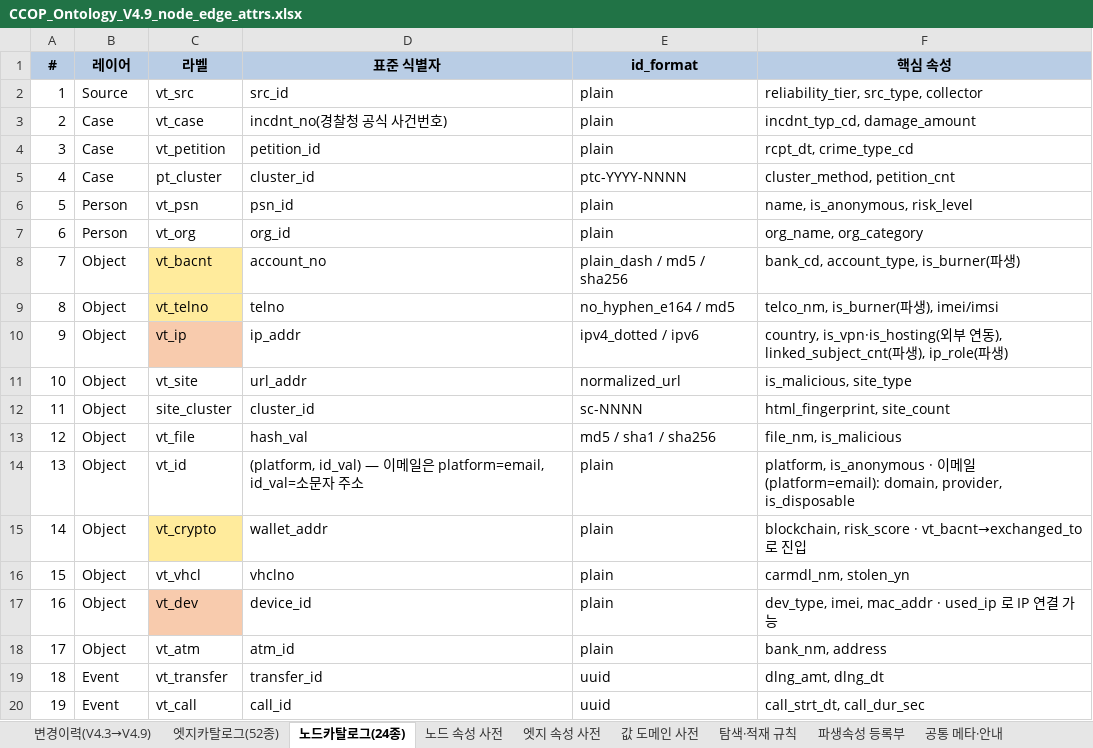
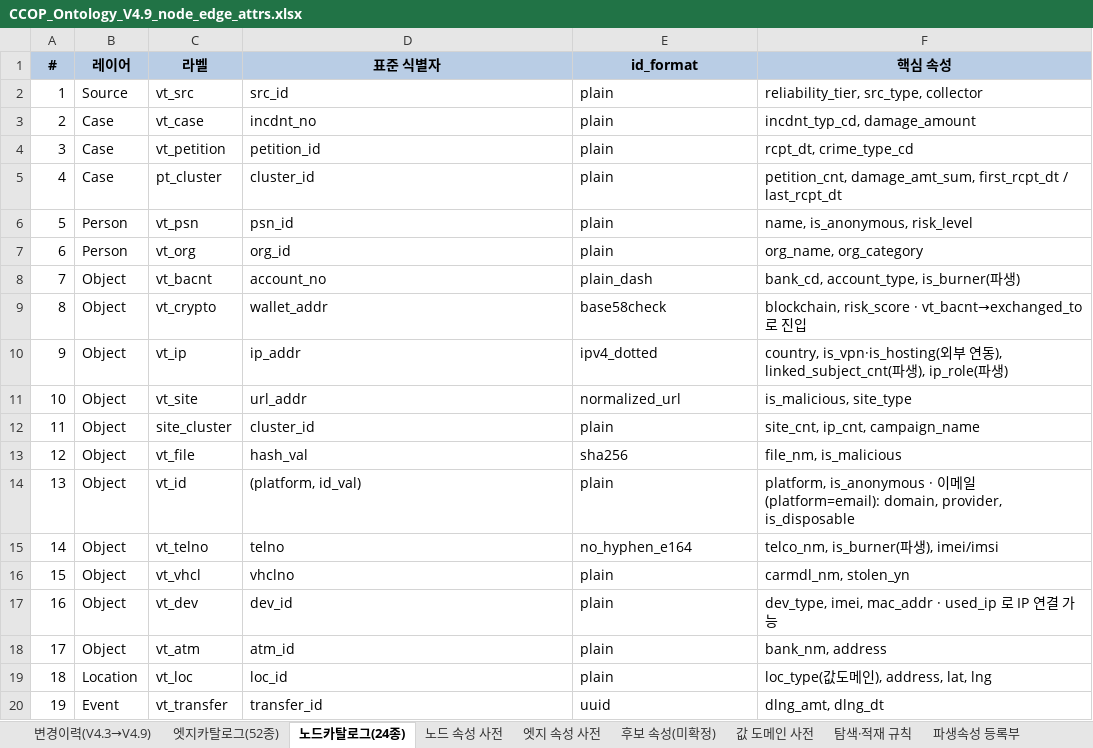
Before and after one commit to ianian3/ccop_test, an Excel workbook: handoff/ontology_v4.9/spec/CCOP_Ontology_V4.9_node_edge_attrs.xlsx, sheet 노드카탈로그(24종), drawn as a sheet; only a part is shown; values as stored, in another font and other column widths than the file's, no borders; the diff covers the shown part only; the diff names each change by its address in the sheet, - before the commit and + after, or states it on an @@ line.

```diff
--- a/handoff/ontology_v4.9/spec/CCOP_Ontology_V4.9_node_edge_attrs.xlsx (sheet 노드카탈로그(24종))
+++ b/handoff/ontology_v4.9/spec/CCOP_Ontology_V4.9_node_edge_attrs.xlsx (sheet 노드카탈로그(24종))
+sheet tab: 후보 속성(미확정)
-D3 (표준 식별자): incdnt_no(경찰청 공식 사건번호)
+D3 (표준 식별자): incdnt_no
-E5 (id_format): ptc-YYYY-NNNN
+E5 (id_format): plain
-F5 (핵심 속성): cluster_method, petition_cnt
+F5 (핵심 속성): petition_cnt, damage_amt_sum, first_rcpt_dt / last_rcpt_dt
-C8:C9 fill: #FFEB9C
+C8:C9 fill: none
-E8 (id_format): plain_dash / md5 / sha256
+E8 (id_format): plain_dash
-C9 (라벨): vt_telno
+C9 (라벨): vt_crypto
-D9 (표준 식별자): telno
+D9 (표준 식별자): wallet_addr
-E9 (id_format): no_hyphen_e164 / md5
+E9 (id_format): base58check
-F9 (핵심 속성): telco_nm, is_burner(파생), imei/imsi
+F9 (핵심 속성): blockchain, risk_score · vt_bacnt→exchanged_to 로 진입
-C10 fill: #F8CBAD
+C10 fill: none
-E10 (id_format): ipv4_dotted / ipv6
+E10 (id_format): ipv4_dotted
-E12 (id_format): sc-NNNN
+E12 (id_format): plain
-F12 (핵심 속성): html_fingerprint, site_count
+F12 (핵심 속성): site_cnt, ip_cnt, campaign_name
-E13 (id_format): md5 / sha1 / sha256
+E13 (id_format): sha256
-D14 (표준 식별자): (platform, id_val) — 이메일은 platform=email, id_val=소문자 주소
+D14 (표준 식별자): (platform, id_val)
-C15 (라벨): vt_crypto
+C15 (라벨): vt_telno
-C15 fill: #FFEB9C
+C15 fill: none
-D15 (표준 식별자): wallet_addr
+D15 (표준 식별자): telno
-E15 (id_format): plain
+E15 (id_format): no_hyphen_e164
-F15 (핵심 속성): blockchain, risk_score · vt_bacnt→exchanged_to 로 진입
+F15 (핵심 속성): telco_nm, is_burner(파생), imei/imsi
-C17 fill: #F8CBAD
+C17 fill: none
-D17 (표준 식별자): device_id
+D17 (표준 식별자): dev_id
-B19 (레이어): Event
+B19 (레이어): Location
-C19 (라벨): vt_transfer
+C19 (라벨): vt_loc
-D19 (표준 식별자): transfer_id
+D19 (표준 식별자): loc_id
-E19 (id_format): uuid
+E19 (id_format): plain
-F19 (핵심 속성): dlng_amt, dlng_dt
+F19 (핵심 속성): loc_type(값도메인), address, lat, lng
-C20 (라벨): vt_call
+C20 (라벨): vt_transfer
-D20 (표준 식별자): call_id
+D20 (표준 식별자): transfer_id
-F20 (핵심 속성): call_strt_dt, call_dur_sec
+F20 (핵심 속성): dlng_amt, dlng_dt
```
Also changed, not shown: 17 edited cells and cell formats elsewhere in this sheet, sheet 노드 속성 사전, sheet 엣지 속성 사전, sheet 엣지카탈로그(52종), sheet 변경이력(V4.3→V4.9), sheet 값 도메인 사전, 12 other files.
